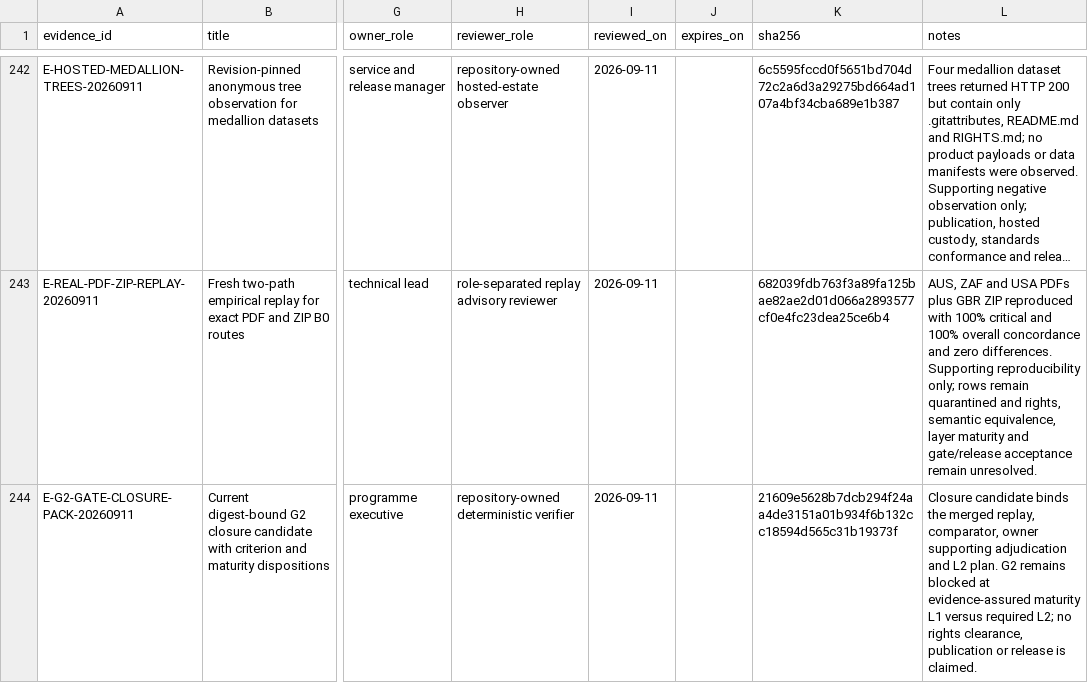
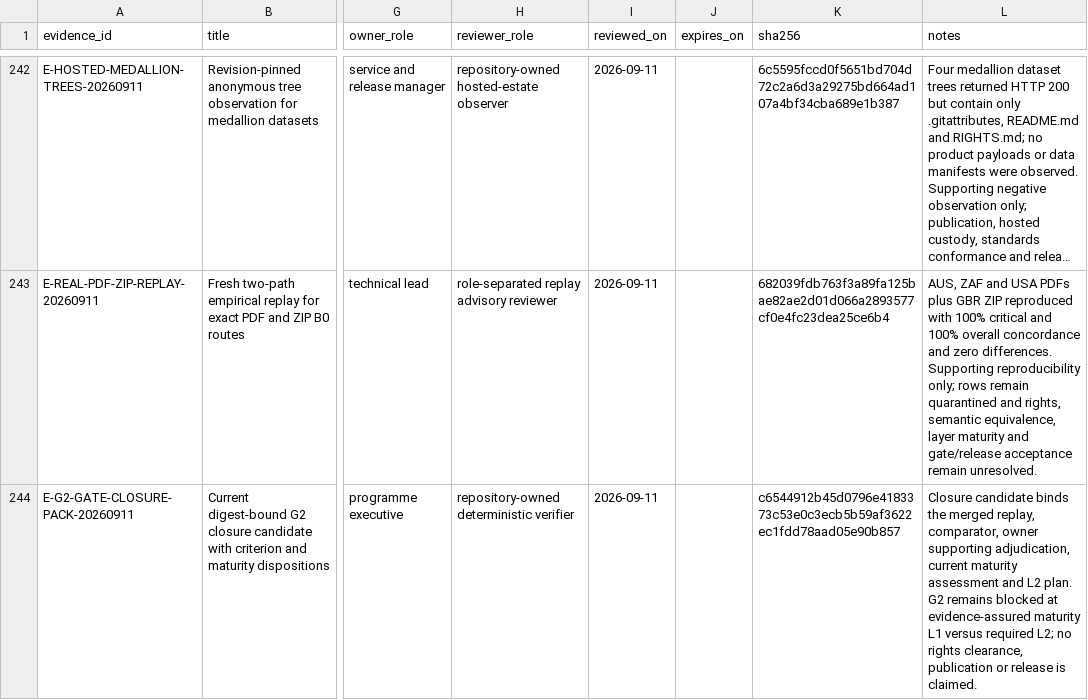
Before and after one commit to edithatogo/global-family-justice-data, a CSV file: programme/evidence_register.csv, drawn as a sheet; only a part is shown, gaps mark what is left out; long unchanged cells end in …; the diff names each change by its address in the sheet, - before the commit and + after, or states it on an @@ line.

```diff
--- a/programme/evidence_register.csv
+++ b/programme/evidence_register.csv
-K244 (sha256): 21609e5628b7dcb294f24aa4de3151a01b934f6b132cc18594d565c31b19373f
+K244 (sha256): c6544912b45d0796e4183373c53e0c3ecb5b59af3622ec1fdd78aad05e90b857
-L244 (notes): …owner supporting adjudication and L2…
+L244 (notes): …owner supporting adjudication, current maturity assessment and L2…
```
Also changed, not shown: 3 other files.
